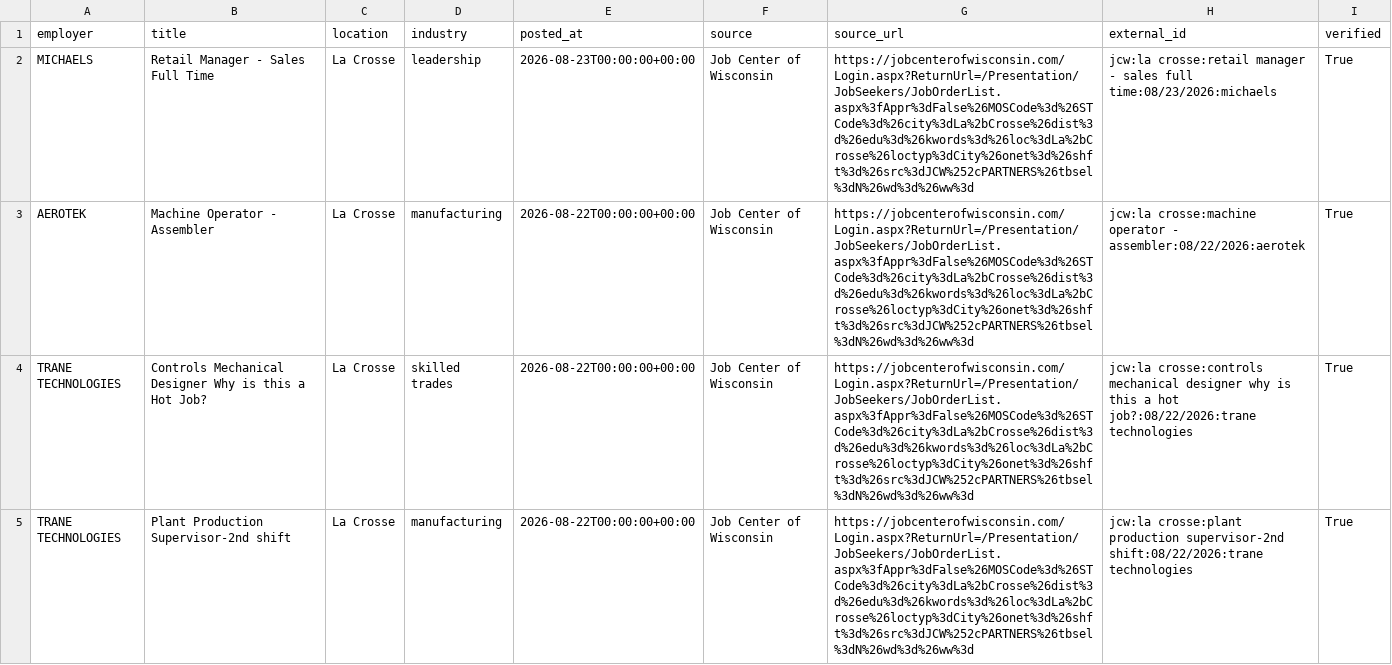
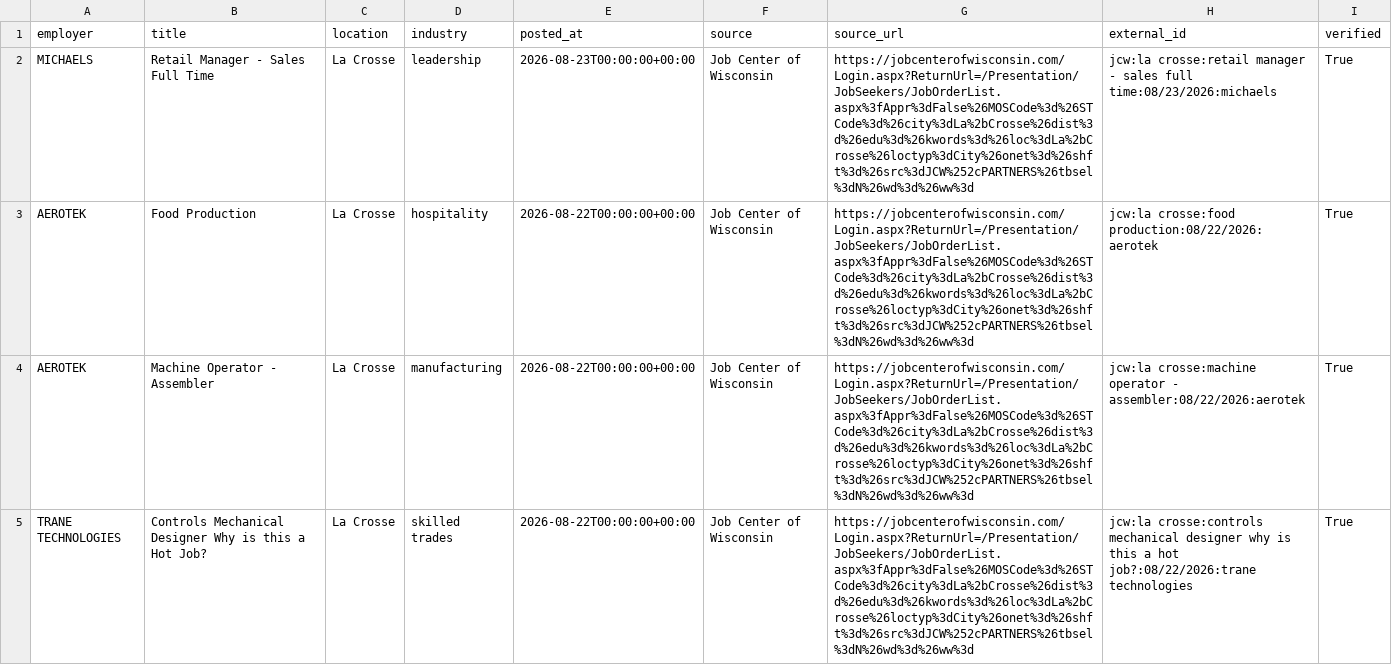
Before and after one commit to caseydavidguy-a11y/driftless-workforce, a CSV file: data/current_jobs.csv, drawn as a sheet; only a part is shown; the shorter side is filled out with more unchanged rows.

```diff
--- a/data/current_jobs.csv
+++ b/data/current_jobs.csv
@@ -2,2 +2,3 @@ employer,title,location,industry,posted_at,source,source_url,external_id,verifie
 MICHAELS,Retail Manager - Sales Full Time,La Crosse,leadership,2026-08-23T00:00:00+00:00,Job Center of Wisconsin,https://jobcenterofwisconsin.com/Login.aspx?ReturnUrl=/Presentation/JobSeekers/JobOrderList.aspx%3fAppr%3dFalse%26MOSCode%3d%26STCode%3d%26city%3dLa%2bCrosse%26dist%3d%26edu%3d%26kwords%3d%26loc%3dLa%2bCrosse%26loctyp%3dCity%26onet%3d%26shft%3d%26src%3dJCW%252cPARTNERS%26tbsel%3dN%26wd%3d%26ww%3d,jcw:la crosse:retail manager - sales full time:08/23/2026:michaels,True
+AEROTEK,Food Production,La Crosse,hospitality,2026-08-22T00:00:00+00:00,Job Center of Wisconsin,https://jobcenterofwisconsin.com/Login.aspx?ReturnUrl=/Presentation/JobSeekers/JobOrderList.aspx%3fAppr%3dFalse%26MOSCode%3d%26STCode%3d%26city%3dLa%2bCrosse%26dist%3d%26edu%3d%26kwords%3d%26loc%3dLa%2bCrosse%26loctyp%3dCity%26onet%3d%26shft%3d%26src%3dJCW%252cPARTNERS%26tbsel%3dN%26wd%3d%26ww%3d,jcw:la crosse:food production:08/22/2026:aerotek,True
 AEROTEK,Machine Operator - Assembler,La Crosse,manufacturing,2026-08-22T00:00:00+00:00,Job Center of Wisconsin,https://jobcenterofwisconsin.com/Login.aspx?ReturnUrl=/Presentation/JobSeekers/JobOrderList.aspx%3fAppr%3dFalse%26MOSCode%3d%26STCode%3d%26city%3dLa%2bCrosse%26dist%3d%26edu%3d%26kwords%3d%26loc%3dLa%2bCrosse%26loctyp%3dCity%26onet%3d%26shft%3d%26src%3dJCW%252cPARTNERS%26tbsel%3dN%26wd%3d%26ww%3d,jcw:la crosse:machine operator - assembler:08/22/2026:aerotek,True
```
Also changed, not shown: 6 other files.
